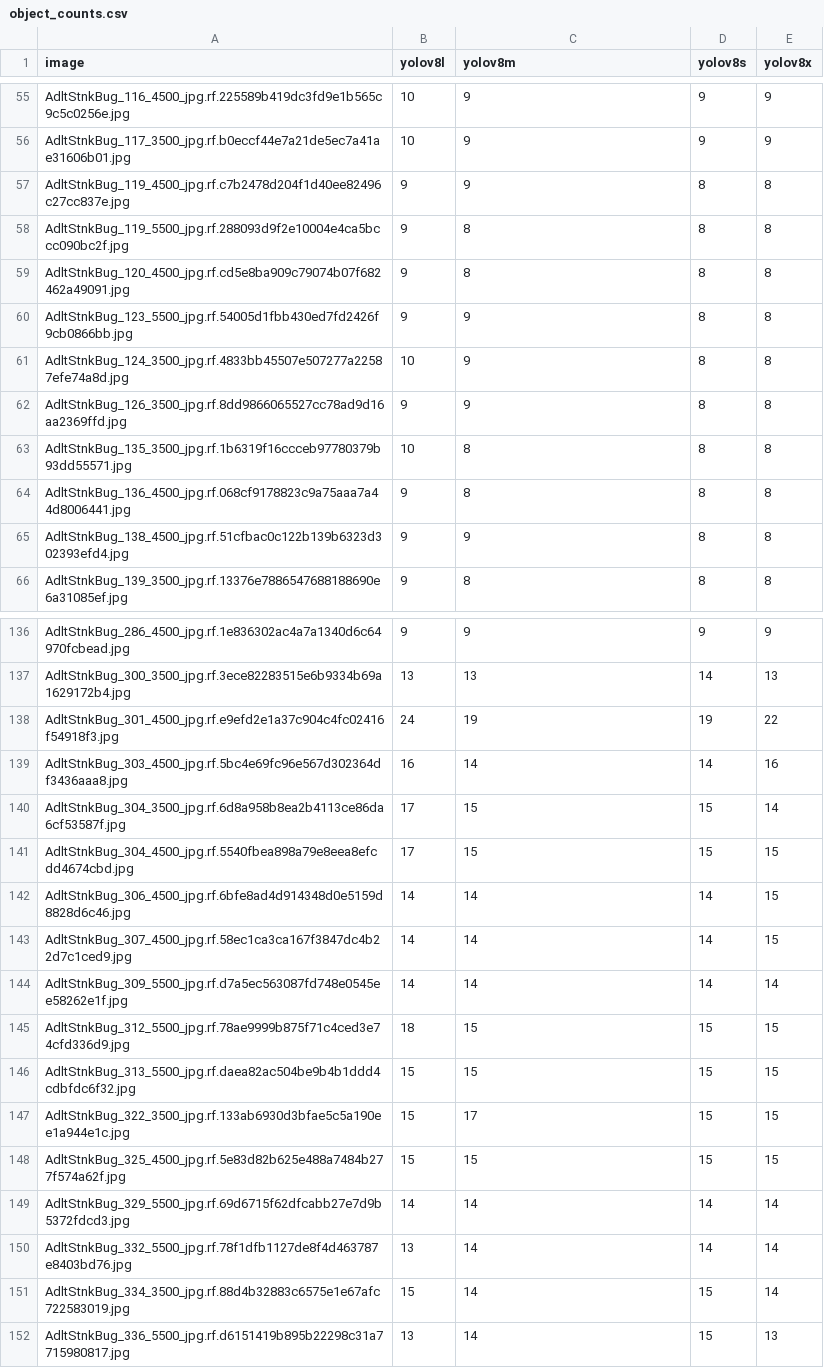
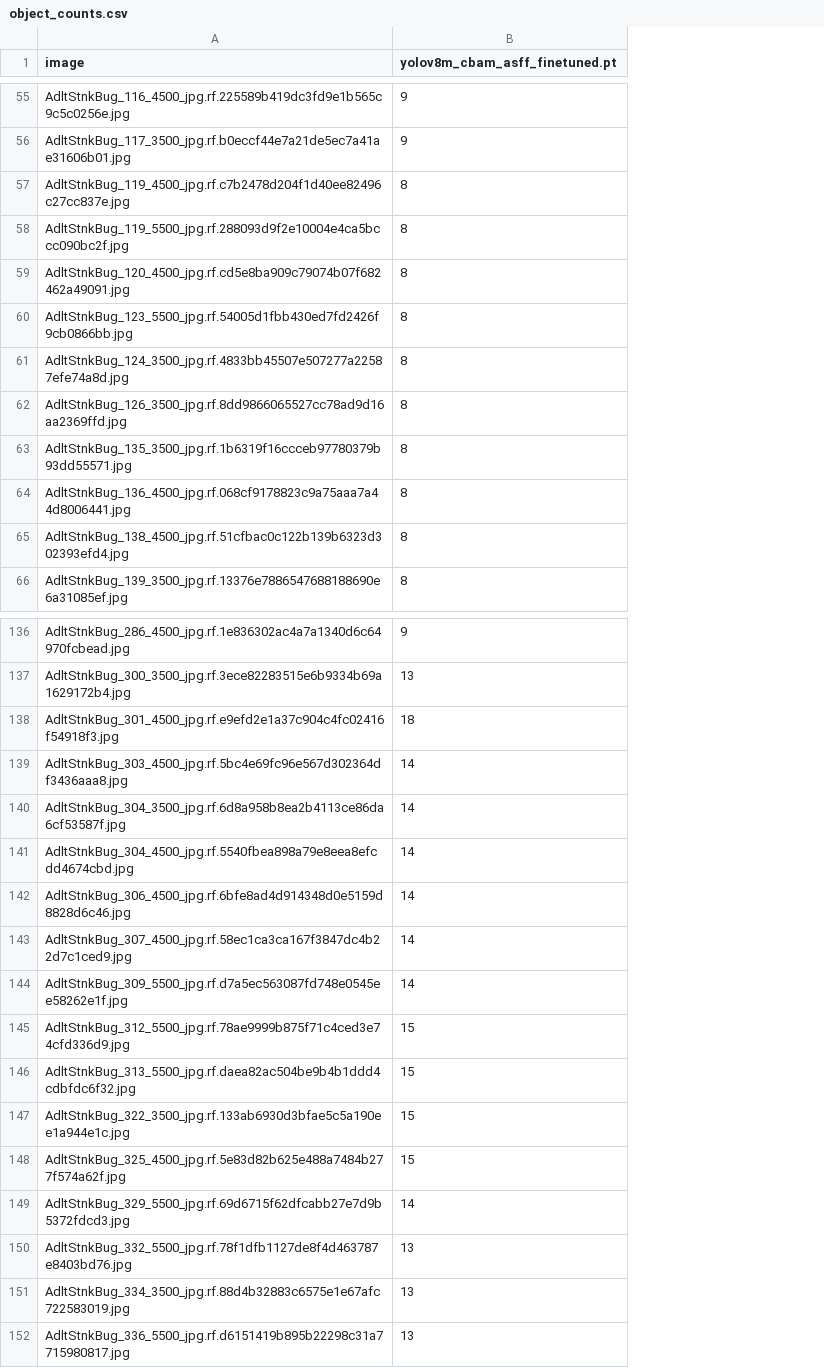
Before and after one commit to SauravUpadhyaya/Stinkbug-Project, a CSV file: object_counts.csv, drawn as a sheet; only a part is shown, gaps mark what is left out; removed rows and columns are numbered as before the commit, all else as after; the diff covers the shown part only; the diff names each change by its address in the sheet, - before the commit and + after, or states it on an @@ line.

```diff
--- a/object_counts.csv
+++ b/object_counts.csv
-column B (yolov8l), rows 55-66: 10 | 10 | 9 | 9 | 9 | 9 | 10 | 9 | 10 | 9 | 9 | 9; rows 136-152: 9 | 13 | 24 | 16 | 17 | 17 | 14 | 14 | 14 | 18 | 15 | 15 | 15 | 14 | 13 | 15 | 13
-column D (yolov8s), rows 55-66: 9 | 9 | 8 | 8 | 8 | 8 | 8 | 8 | 8 | 8 | 8 | 8; rows 136-152: 9 | 14 | 19 | 14 | 15 | 15 | 14 | 14 | 14 | 15 | 15 | 15 | 15 | 14 | 14 | 15 | 15
-column E (yolov8x), rows 55-66: 9 | 9 | 8 | 8 | 8 | 8 | 8 | 8 | 8 | 8 | 8 | 8; rows 136-152: 9 | 13 | 22 | 16 | 14 | 15 | 15 | 15 | 14 | 15 | 15 | 15 | 15 | 14 | 14 | 14 | 13
-B1: yolov8m
+B1: yolov8m_cbam_asff_finetuned.pt
-B57 (yolov8m_cbam_asff_finetuned.pt): 9
+B57 (yolov8m_cbam_asff_finetuned.pt): 8
-B60:B62 (yolov8m_cbam_asff_finetuned.pt): 9
+B60:B62 (yolov8m_cbam_asff_finetuned.pt): 8
-B65 (yolov8m_cbam_asff_finetuned.pt): 9
+B65 (yolov8m_cbam_asff_finetuned.pt): 8
-B138 (yolov8m_cbam_asff_finetuned.pt): 19
+B138 (yolov8m_cbam_asff_finetuned.pt): 18
-B140:B141 (yolov8m_cbam_asff_finetuned.pt): 15
+B140:B141 (yolov8m_cbam_asff_finetuned.pt): 14
-B147 (yolov8m_cbam_asff_finetuned.pt): 17
+B147 (yolov8m_cbam_asff_finetuned.pt): 15
-B150:B152 (yolov8m_cbam_asff_finetuned.pt): 14
+B150:B152 (yolov8m_cbam_asff_finetuned.pt): 13
```
Also changed, not shown: 11 edited cells elsewhere in this file, 6 other files.
